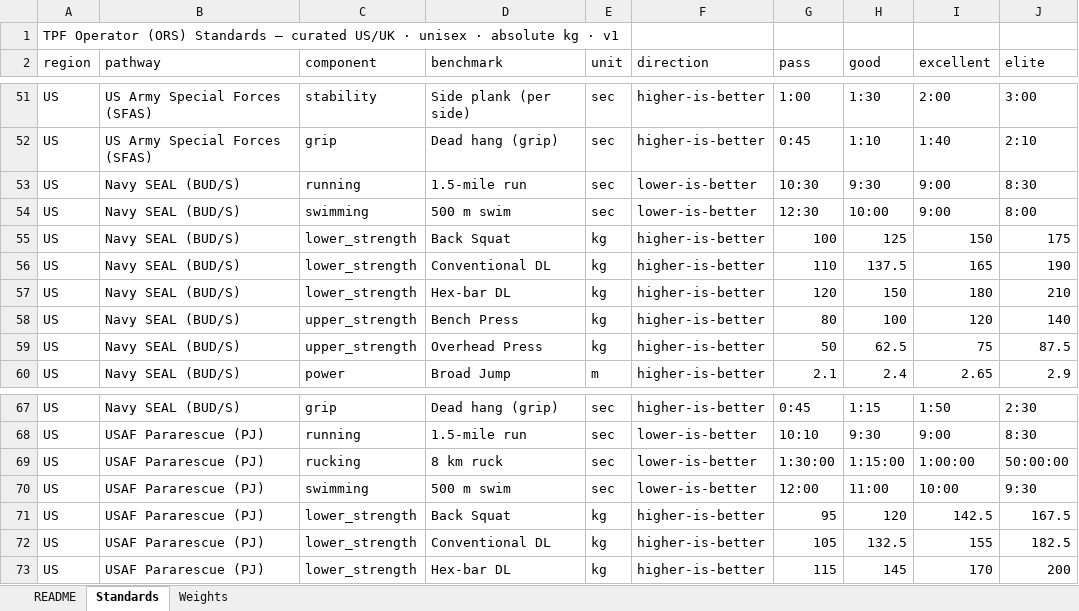
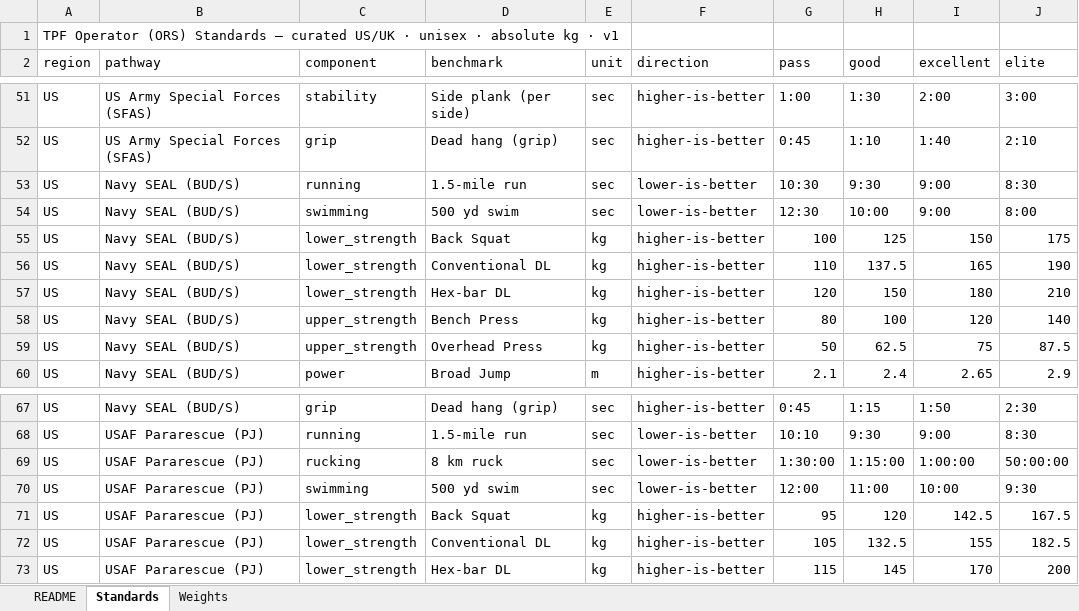
Before and after one commit to TGW7/TPFBenchmark, an Excel workbook: config/standards/TPF_Operator_Standards.xlsx, sheet Standards, drawn as a sheet; only a part is shown, gaps mark what is left out; values as stored, in another font and other column widths than the file's, no borders; the diff names each change by its address in the sheet, - before the commit and + after, or states it on an @@ line.

```diff
--- a/config/standards/TPF_Operator_Standards.xlsx (sheet Standards)
+++ b/config/standards/TPF_Operator_Standards.xlsx (sheet Standards)
-D54 (benchmark): 500 m swim
+D54 (benchmark): 500 yd swim
-D70 (benchmark): 500 m swim
+D70 (benchmark): 500 yd swim
```
Also changed, not shown: sheet Weights, 24 other files.
